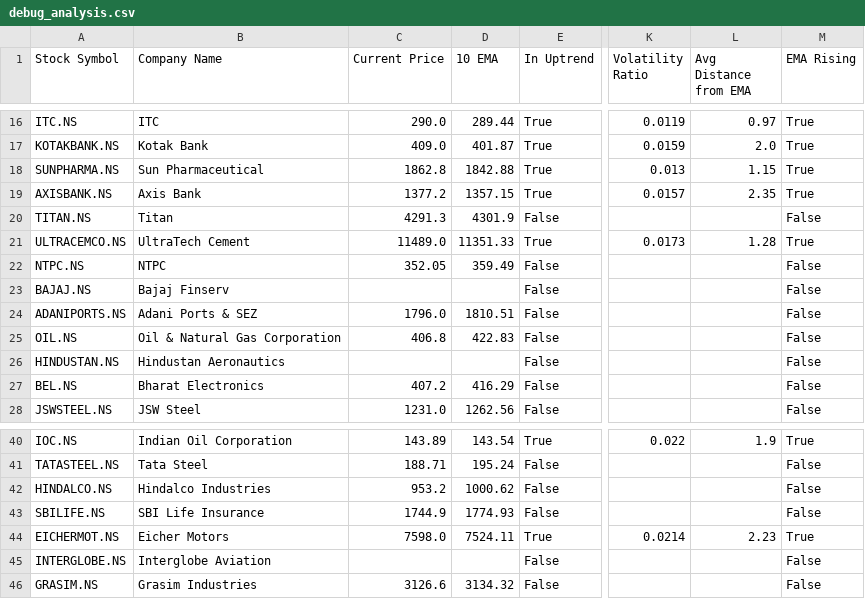
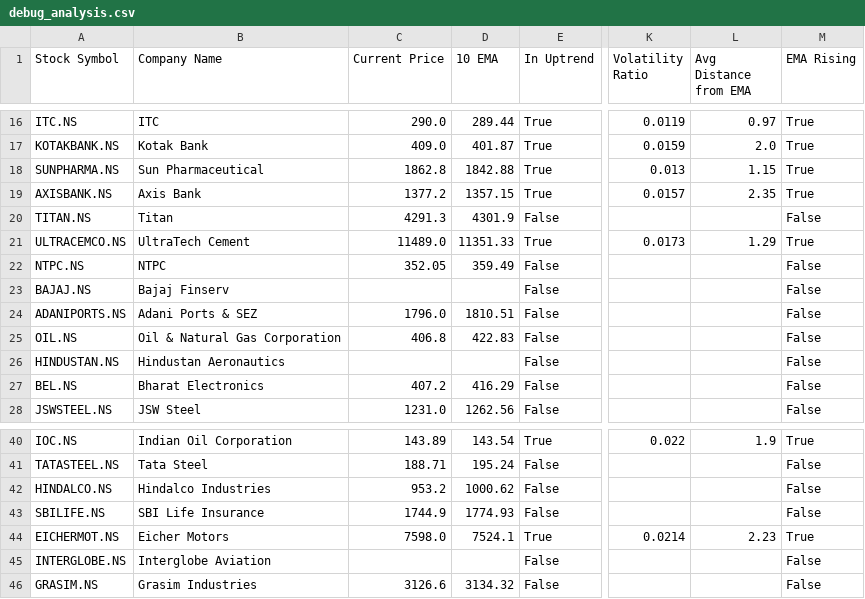
Before and after one commit to ashishbhagat2/ema-screener, a CSV file: debug_analysis.csv, drawn as a sheet; only a part is shown, gaps mark what is left out; the diff names each change by its address in the sheet, - before the commit and + after, or states it on an @@ line.

```diff
--- a/debug_analysis.csv
+++ b/debug_analysis.csv
-L21 (Avg Distance from EMA): 1.28
+L21 (Avg Distance from EMA): 1.29
-D44 (10 EMA): 7524.11
+D44 (10 EMA): 7524.1
```
Also changed, not shown: ema_screener_results.csv.
